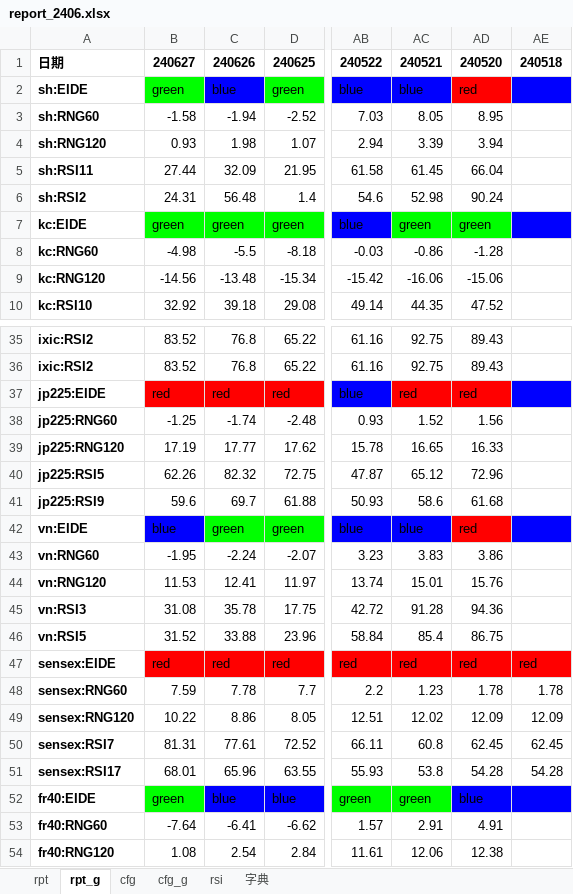
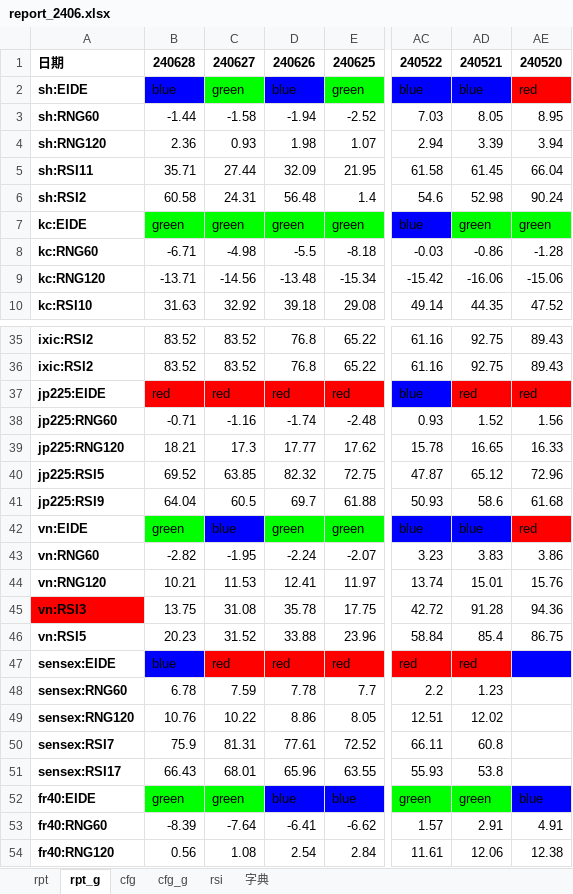
Before and after one commit to aixingkong/view, an Excel workbook: report_2406.xlsx, sheet rpt_g, drawn as a sheet; only a part is shown, gaps mark what is left out; values as stored, in another font and other column widths than the file's, no borders; conditional formats not drawn; removed rows and columns are numbered as before the commit, all else as after; the diff covers the shown part only; the diff names each change by its address in the sheet, - before the commit and + after, or states it on an @@ line.

```diff
--- a/report_2406.xlsx (sheet rpt_g)
+++ b/report_2406.xlsx (sheet rpt_g)
+column B, rows 1-10: 240628 | blue | -1.44 | 2.36 | 35.71 | 60.58 | green | -6.71 | -13.71 | 31.63; rows 35-54: 83.52 | 83.52 | red | -0.71 | 18.21 | 69.52 | 64.04 | green | -2.82 | 10.21 | 13.75 | 20.23 | blue | 6.78 | 10.76 | 75.9 | 66.43 | green | -8.39 | 0.56
-column AE, row 1: 240518; rows 47-51: red | 1.78 | 12.09 | 62.45 | 54.28
-C38: -1.25
+C38: -1.16
-C39: 17.19
+C39: 17.3
-C40: 62.26
+C40: 63.85
-C41: 59.6
+C41: 60.5
-A45 fill: none
+A45 fill: #FF0000
-AE47: red
+AE47: (empty)
-AE47 fill: #FF0000
+AE47 fill: #0000FF
-AE48: 1.78
+AE48: (empty)
-AE49: 12.09
+AE49: (empty)
-AE50: 62.45
+AE50: (empty)
-AE51: 54.28
+AE51: (empty)
```
Also changed, not shown: 5 edited cells elsewhere in this sheet, sheet rpt, 8 other files.
